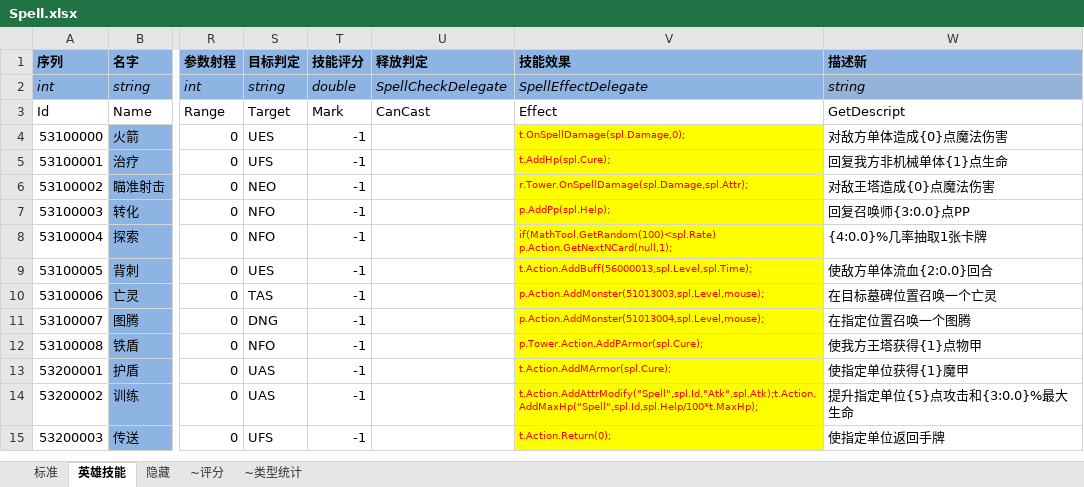
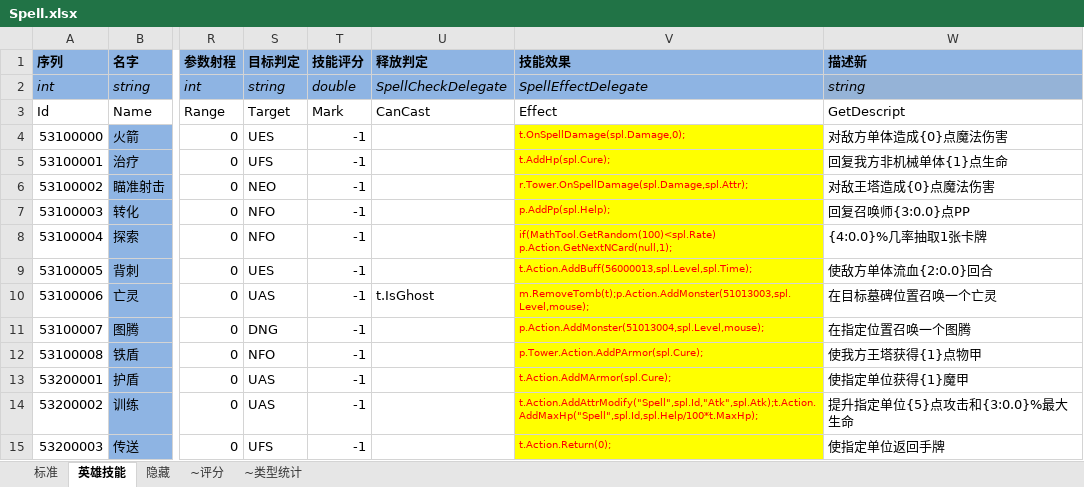
Before and after one commit to realeternia/TOMClassic, an Excel workbook: ConfigData/Xlsx/Spell.xlsx, sheet 英雄技能, drawn as a sheet; only a part is shown, gaps mark what is left out; values as stored, in another font and other column widths than the file's, no borders; conditional formats and table styles not drawn; the diff names each change by its address in the sheet, - before the commit and + after, or states it on an @@ line.

Commit message:
merge the tomb type spell to common unit target spell

```diff
--- a/ConfigData/Xlsx/Spell.xlsx (sheet 英雄技能)
+++ b/ConfigData/Xlsx/Spell.xlsx (sheet 英雄技能)
-S10 (目标判定): TAS
+S10 (目标判定): UAS
-U10 (释放判定): (empty)
+U10 (释放判定): t.IsGhost
-V10 (技能效果): p.Action.AddMonster(51013003,spl.Level,mouse);
+V10 (技能效果): m.RemoveTomb(t);p.Action.AddMonster(51013003,spl.Level,mouse);
```
Also changed, not shown: sheet 标准, 5 other files.
